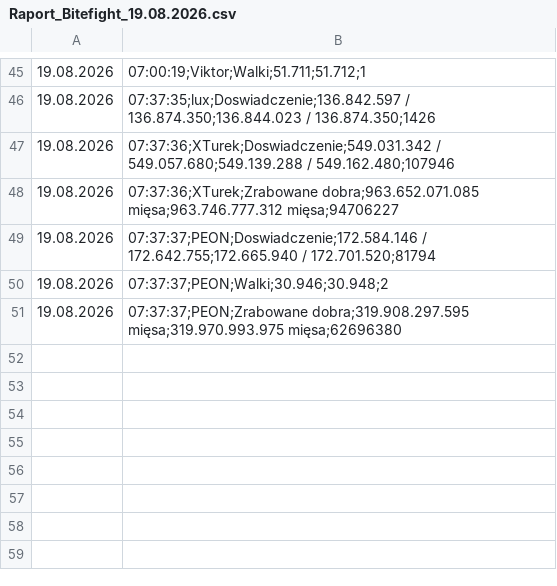
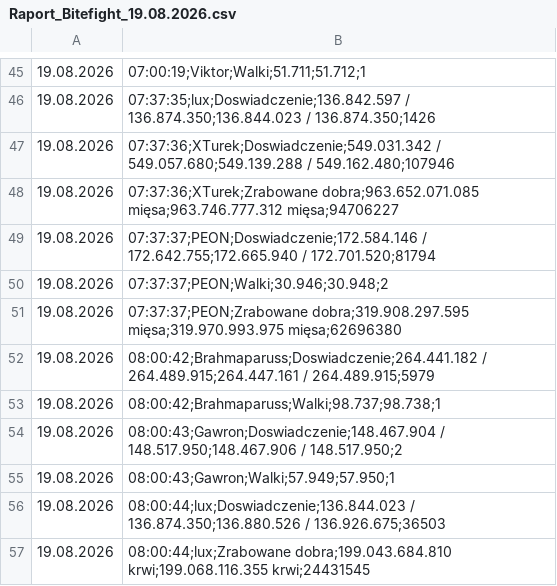
Before and after one commit to statystyki-bf/SledzikBitefight, a CSV file: Raport_Bitefight_19.08.2026.csv, drawn as a sheet; only a part is shown, gaps mark what is left out.

```diff
--- a/Raport_Bitefight_19.08.2026.csv
+++ b/Raport_Bitefight_19.08.2026.csv
@@ -51 +51,7 @@
 19.08.2026, 07:37:37;PEON;Zrabowane dobra;319.908.297.595 mięsa;319.970.993.975 mięsa;62696380
+19.08.2026, 08:00:42;Brahmaparuss;Doswiadczenie;264.441.182 / 264.489.915;264.447.161 / 264.489.915;5979
+19.08.2026, 08:00:42;Brahmaparuss;Walki;98.737;98.738;1
+19.08.2026, 08:00:43;Gawron;Doswiadczenie;148.467.904 / 148.517.950;148.467.906 / 148.517.950;2
+19.08.2026, 08:00:43;Gawron;Walki;57.949;57.950;1
+19.08.2026, 08:00:44;lux;Doswiadczenie;136.844.023 / 136.874.350;136.880.526 / 136.926.675;36503
+19.08.2026, 08:00:44;lux;Zrabowane dobra;199.043.684.810 krwi;199.068.116.355 krwi;24431545
```
Also changed, not shown: 1 other file.
